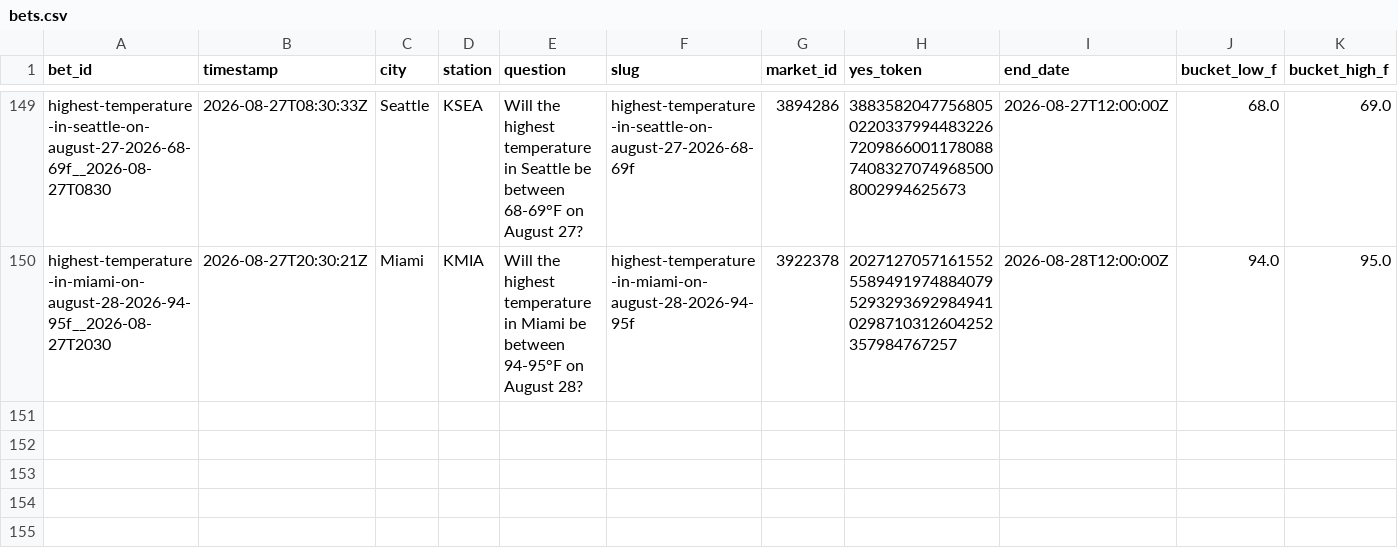
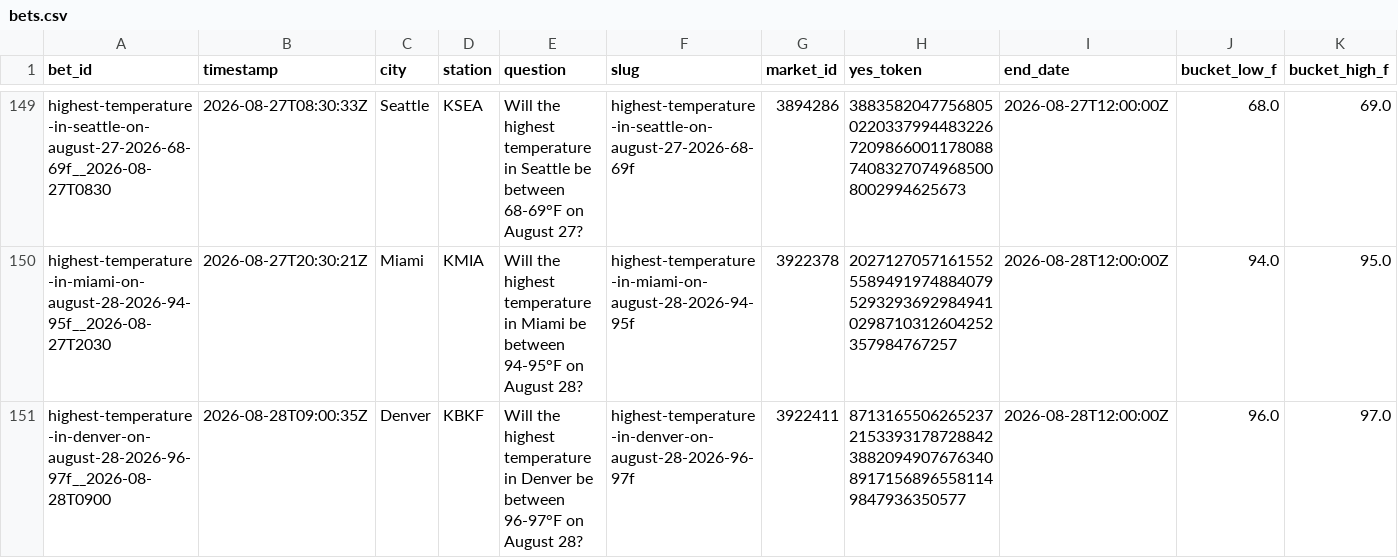
Before and after one commit to user-kv/polymarket-desk, a CSV file: papertrader/data/bets.csv, drawn as a sheet; only a part is shown, gaps mark what is left out; rows hold the shown columns only; the diff names each change by its address in the sheet, - before the commit and + after, or states it on an @@ line.

```diff
--- a/papertrader/data/bets.csv
+++ b/papertrader/data/bets.csv
+row 151: highest-temperature-in-denver-on-august-28-2026-96-97f__2026-08-28T0900 | 2026-08-28T09:00:35Z | Denver | KBKF | Will the highest temperature in Denver be between 96-97°F on August 28? | highest-temperature-in-denver-on-august-28-2026-96-97f | 3922411 | 87131655062652372153393178728842388209490767634089171568965581149847936350577 | 2026-08-28T12:00:00Z | 96.0 | 97.0
```
Also changed, not shown: 3 other files.
